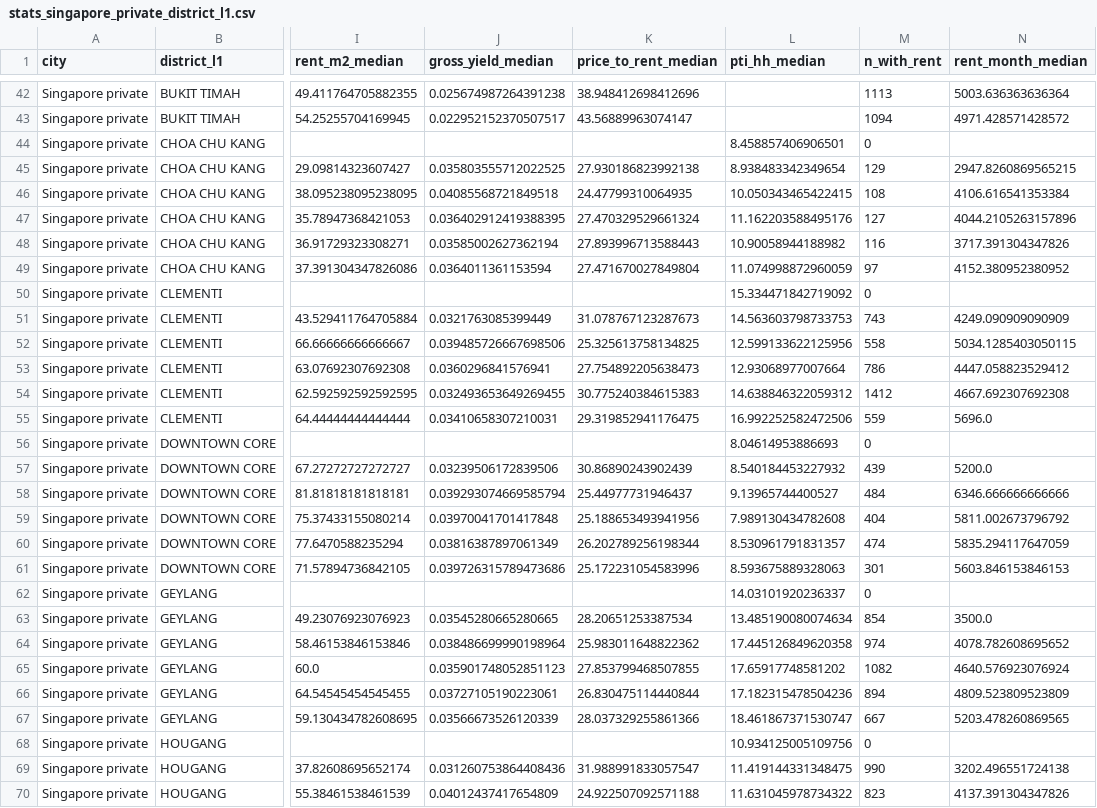
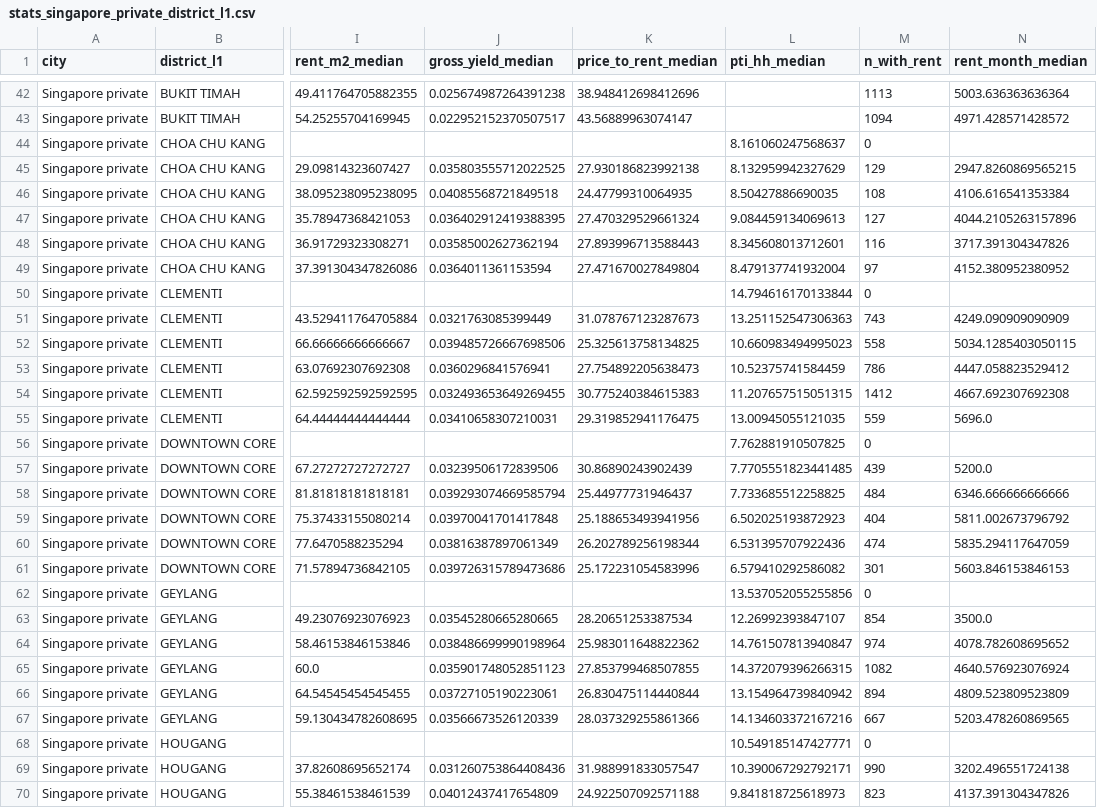
Before and after one commit to Jojolap1/housing-fundamentals-thesis, a CSV file: data/processed/stats_singapore_private_district_l1.csv, drawn as a sheet; only a part is shown, gaps mark what is left out; the diff covers the shown part only; the diff names each change by its address in the sheet, - before the commit and + after, or states it on an @@ line.

```diff
--- a/data/processed/stats_singapore_private_district_l1.csv
+++ b/data/processed/stats_singapore_private_district_l1.csv
-L44 (pti_hh_median): 8.458857406906501
+L44 (pti_hh_median): 8.161060247568637
-L45 (pti_hh_median): 8.938483342349654
+L45 (pti_hh_median): 8.132959942327629
-L46 (pti_hh_median): 10.050343465422415
+L46 (pti_hh_median): 8.50427886690035
-L47 (pti_hh_median): 11.162203588495176
+L47 (pti_hh_median): 9.084459134069613
-L48 (pti_hh_median): 10.90058944188982
+L48 (pti_hh_median): 8.345608013712601
-L49 (pti_hh_median): 11.074998872960059
+L49 (pti_hh_median): 8.479137741932004
-L50 (pti_hh_median): 15.334471842719092
+L50 (pti_hh_median): 14.794616170133844
-L51 (pti_hh_median): 14.563603798733753
+L51 (pti_hh_median): 13.251152547306363
-L52 (pti_hh_median): 12.599133622125956
+L52 (pti_hh_median): 10.660983494995023
-L53 (pti_hh_median): 12.93068977007664
+L53 (pti_hh_median): 10.52375741584459
-L54 (pti_hh_median): 14.638846322059312
+L54 (pti_hh_median): 11.207657515051315
-L55 (pti_hh_median): 16.992252582472506
+L55 (pti_hh_median): 13.00945055121035
-L56 (pti_hh_median): 8.04614953886693
+L56 (pti_hh_median): 7.762881910507825
-L57 (pti_hh_median): 8.540184453227932
+L57 (pti_hh_median): 7.7705551823441485
-L58 (pti_hh_median): 9.13965744400527
+L58 (pti_hh_median): 7.733685512258825
-L59 (pti_hh_median): 7.989130434782608
+L59 (pti_hh_median): 6.502025193872923
-L60 (pti_hh_median): 8.530961791831357
+L60 (pti_hh_median): 6.531395707922436
-L61 (pti_hh_median): 8.593675889328063
+L61 (pti_hh_median): 6.579410292586082
-L62 (pti_hh_median): 14.03101920236337
+L62 (pti_hh_median): 13.537052055255856
-L63 (pti_hh_median): 13.485190080074634
+L63 (pti_hh_median): 12.26992393847107
-L64 (pti_hh_median): 17.445126849620358
+L64 (pti_hh_median): 14.761507813940847
-L65 (pti_hh_median): 17.65917748581202
+L65 (pti_hh_median): 14.372079396266315
-L66 (pti_hh_median): 17.182315478504236
+L66 (pti_hh_median): 13.154964739840942
-L67 (pti_hh_median): 18.461867371530747
+L67 (pti_hh_median): 14.134603372167216
-L68 (pti_hh_median): 10.934125005109756
+L68 (pti_hh_median): 10.549185147427771
-L69 (pti_hh_median): 11.419144331348475
+L69 (pti_hh_median): 10.390067292792171
-L70 (pti_hh_median): 11.631045978734322
+L70 (pti_hh_median): 9.841818725618973
```
Also changed, not shown: 135 edited cells elsewhere in this file, data/processed/stats_singapore_city.csv, data/processed/stats_singapore_district_l1.csv, 35 other files.
